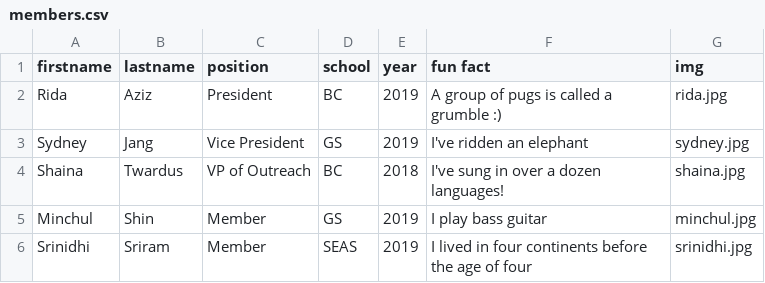
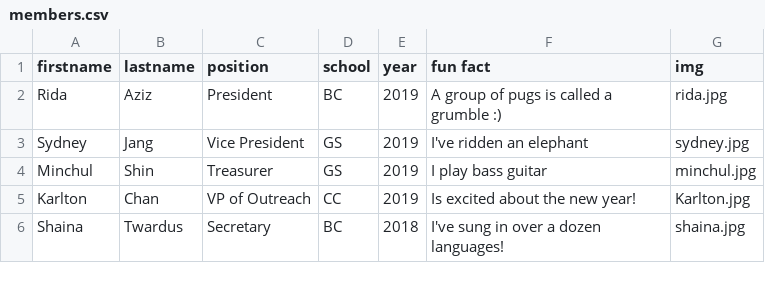
Before and after one commit to activemindsatcu/activemindsatcu.github.io, a CSV file: _data/members.csv, drawn as a sheet.

Commit message:
Update members.csv

```diff
--- a/_data/members.csv
+++ b/_data/members.csv
@@ -3,4 +3,4 @@ Rida,Aziz,President,BC,2019,A group of pugs is called a grumble :),rida.jpg
 Sydney,Jang,Vice President,GS,2019,I've ridden an elephant,sydney.jpg
-Shaina,Twardus,VP of Outreach,BC,2018,I've sung in over a dozen languages!,shaina.jpg
-Minchul,Shin,Member,GS,2019,I play bass guitar,minchul.jpg
-Srinidhi,Sriram,Member,SEAS,2019,I lived in four continents before the age of four,srinidhi.jpg
+Minchul,Shin,Treasurer,GS,2019,I play bass guitar,minchul.jpg
+Karlton,Chan, VP of Outreach,CC,2019, Is excited about the new year!,Karlton.jpg
+Shaina,Twardus,Secretary,BC,2018,I've sung in over a dozen languages!,shaina.jpg
```
